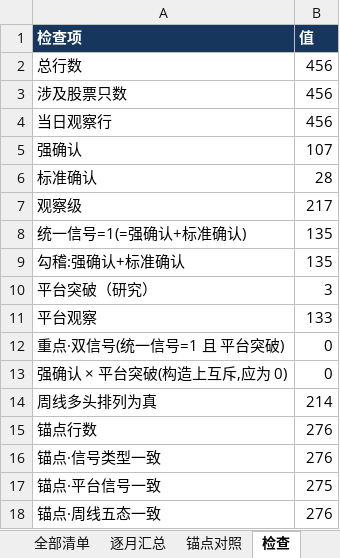
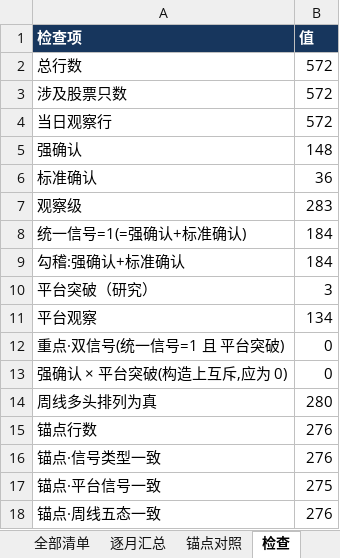
Before and after one commit to chenqiang0929-opus/open-xquant, an Excel workbook: examples/ashare-bull-stock-study/results/codex_cross_check/template_20260828.xlsx, sheet 检查, drawn as a sheet; values as stored, in another font and other column widths than the file's, no borders; the diff names each change by its address in the sheet, - before the commit and + after, or states it on an @@ line.

```diff
--- a/examples/ashare-bull-stock-study/results/codex_cross_check/template_20260828.xlsx (sheet 检查)
+++ b/examples/ashare-bull-stock-study/results/codex_cross_check/template_20260828.xlsx (sheet 检查)
-B2:B4 (值): 456
+B2:B4 (值): 572
-B5 (值): 107
+B5 (值): 148
-B6 (值): 28
+B6 (值): 36
-B7 (值): 217
+B7 (值): 283
-B8:B9 (值): 135
+B8:B9 (值): 184
-B11 (值): 133
+B11 (值): 134
-B14 (值): 214
+B14 (值): 280
```
Also changed, not shown: sheet 全部清单, sheet 强确认, sheet 逐月汇总, sheet 信号交叉表, sheet 锚点对照, sheet 说明, 1 more sheet, 3 other files.
